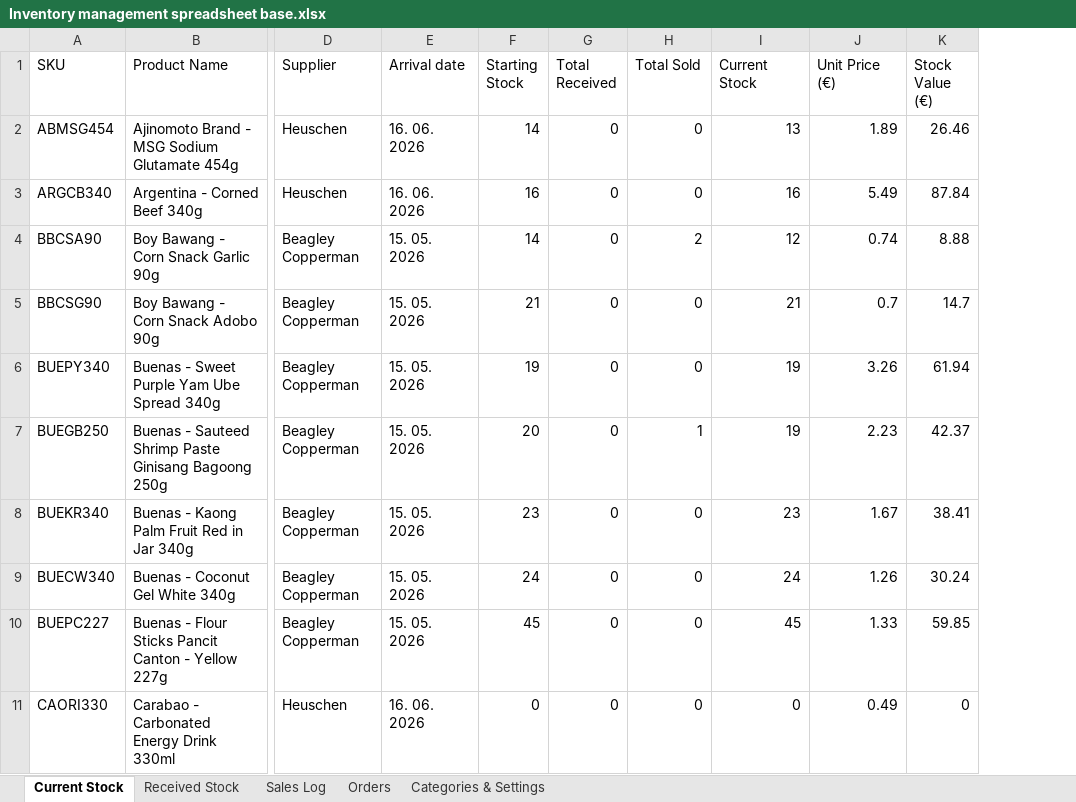
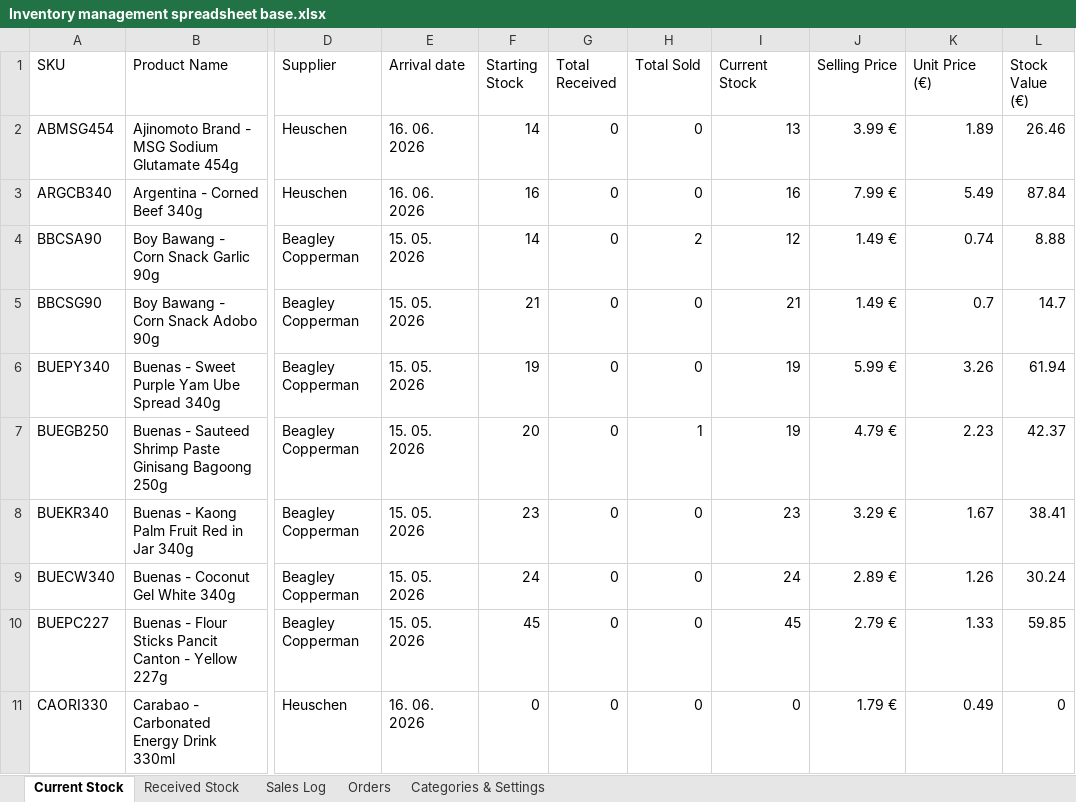
Before and after one commit to filipinogoods20260401/Filipino-Goods, an Excel workbook: Inventory management spreadsheet base.xlsx, sheet Current Stock, drawn as a sheet; only a part is shown, gaps mark what is left out; values as stored, in another font and other column widths than the file's, no cell formats; the diff names each change by its address in the sheet, - before the commit and + after, or states it on an @@ line.

Commit message:
Add files via upload

```diff
--- a/Inventory management spreadsheet base.xlsx (sheet Current Stock)
+++ b/Inventory management spreadsheet base.xlsx (sheet Current Stock)
+column J (Selling Price), rows 2-11: 3.99 € | 7.99 € | 1.49 € | 1.49 € | 5.99 € | 4.79 € | 3.29 € | 2.89 € | 2.79 € | 1.79 €
```
Also changed, not shown: cell formats.
